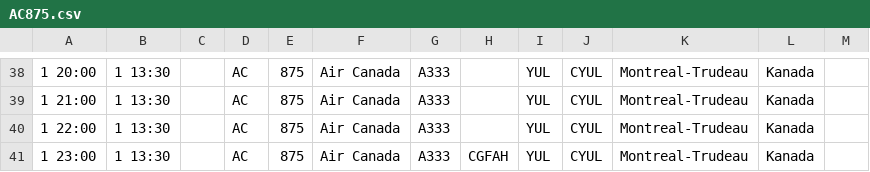
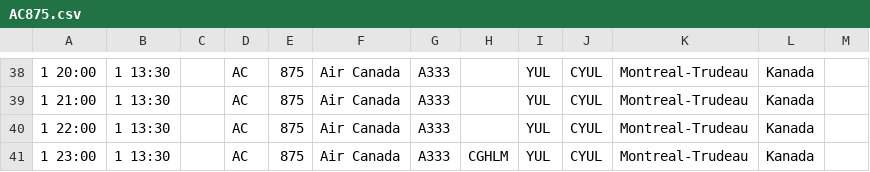
Before and after one commit to flederwiesel/fra-flugplan, a CSV file: check/flugplan/airportcity/flights/departure/AC875.csv, drawn as a sheet; only a part is shown, gaps mark what is left out; the diff covers the shown part only.

```diff
--- a/check/flugplan/airportcity/flights/departure/AC875.csv
+++ b/check/flugplan/airportcity/flights/departure/AC875.csv
@@ -40,2 +40,2 @@
 1 22:00;1 13:30;;AC;875;Air Canada;A333;;YUL;CYUL;Montreal-Trudeau;Kanada;
-1 23:00;1 13:30;;AC;875;Air Canada;A333;CGFAH;YUL;CYUL;Montreal-Trudeau;Kanada;
+1 23:00;1 13:30;;AC;875;Air Canada;A333;CGHLM;YUL;CYUL;Montreal-Trudeau;Kanada;
```
Also changed, not shown: 21 edited cells elsewhere in this file.
